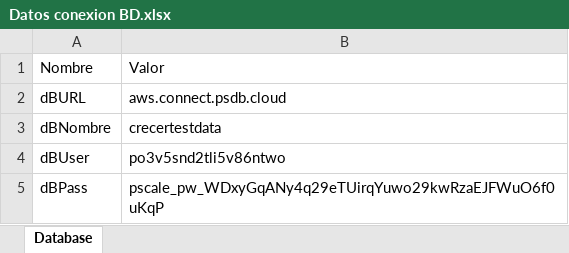
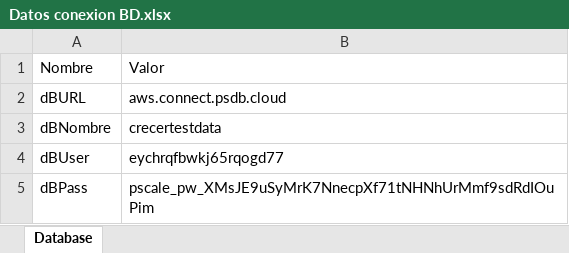
Before and after one commit to BCrediRepo/Crecer, an Excel workbook: Test Data/Datos conexion BD.xlsx, sheet Database, drawn as a sheet; values as stored, in another font and other column widths than the file's, no borders; the diff names each change by its address in the sheet, - before the commit and + after, or states it on an @@ line.

Commit message:
[UPDATE] Datos de conexion a la base de datos

```diff
--- a/Test Data/Datos conexion BD.xlsx (sheet Database)
+++ b/Test Data/Datos conexion BD.xlsx (sheet Database)
-B4: po3v5snd2tli5v86ntwo
+B4: eychrqfbwkj65rqogd77
-B5: pscale_pw_WDxyGqANy4q29eTUirqYuwo29kwRzaEJFWuO6f0uKqP
+B5: pscale_pw_XMsJE9uSyMrK7NnecpXf71tNHNhUrMmf9sdRdIOuPim
```
Also changed, not shown: 2 other files.
